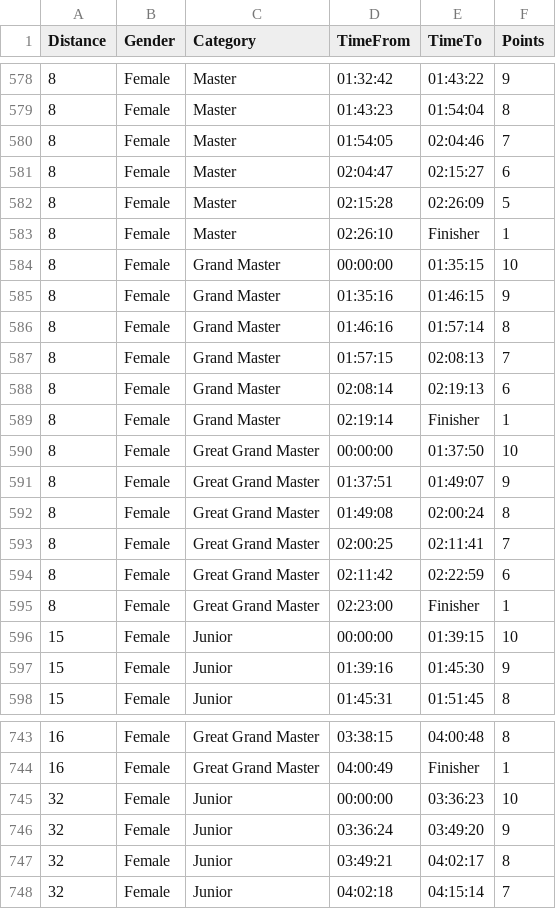
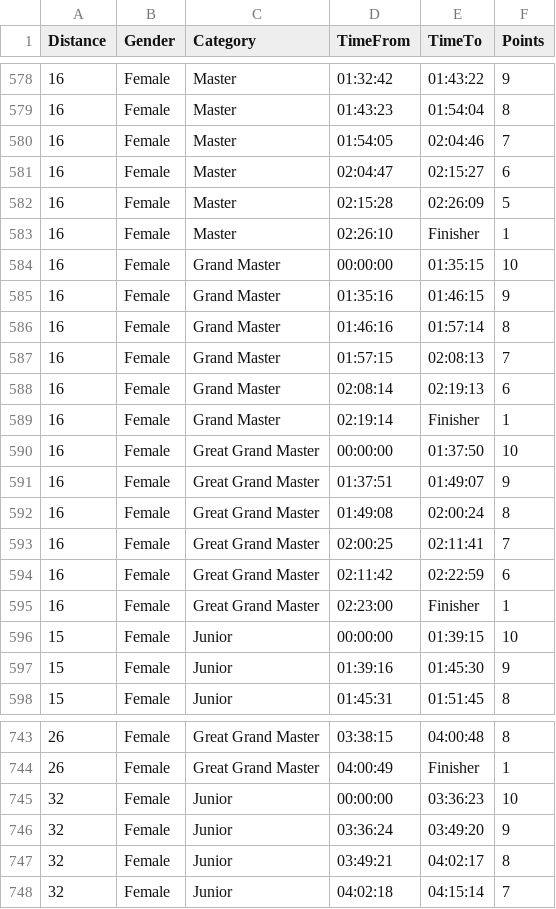
Before and after one commit to LetsDropCode/iac-league-web, a CSV file: points_rules_walk.csv, drawn as a sheet; only a part is shown, gaps mark what is left out; the diff covers the shown part only.

```diff
--- a/points_rules_walk.csv
+++ b/points_rules_walk.csv
@@ -578,19 +578,19 @@ Distance,Gender,Category,TimeFrom,TimeTo,Points
-8,Female,Master,01:32:42,01:43:22,9
-8,Female,Master,01:43:23,01:54:04,8
-8,Female,Master,01:54:05,02:04:46,7
-8,Female,Master,02:04:47,02:15:27,6
-8,Female,Master,02:15:28,02:26:09,5
-8,Female,Master,02:26:10,Finisher,1
-8,Female,Grand Master,00:00:00,01:35:15,10
-8,Female,Grand Master,01:35:16,01:46:15,9
-8,Female,Grand Master,01:46:16,01:57:14,8
-8,Female,Grand Master,01:57:15,02:08:13,7
-8,Female,Grand Master,02:08:14,02:19:13,6
-8,Female,Grand Master,02:19:14,Finisher,1
-8,Female,Great Grand Master,00:00:00,01:37:50,10
-8,Female,Great Grand Master,01:37:51,01:49:07,9
-8,Female,Great Grand Master,01:49:08,02:00:24,8
-8,Female,Great Grand Master,02:00:25,02:11:41,7
-8,Female,Great Grand Master,02:11:42,02:22:59,6
-8,Female,Great Grand Master,02:23:00,Finisher,1
+16,Female,Master,01:32:42,01:43:22,9
+16,Female,Master,01:43:23,01:54:04,8
+16,Female,Master,01:54:05,02:04:46,7
+16,Female,Master,02:04:47,02:15:27,6
+16,Female,Master,02:15:28,02:26:09,5
+16,Female,Master,02:26:10,Finisher,1
+16,Female,Grand Master,00:00:00,01:35:15,10
+16,Female,Grand Master,01:35:16,01:46:15,9
+16,Female,Grand Master,01:46:16,01:57:14,8
+16,Female,Grand Master,01:57:15,02:08:13,7
+16,Female,Grand Master,02:08:14,02:19:13,6
+16,Female,Grand Master,02:19:14,Finisher,1
+16,Female,Great Grand Master,00:00:00,01:37:50,10
+16,Female,Great Grand Master,01:37:51,01:49:07,9
+16,Female,Great Grand Master,01:49:08,02:00:24,8
+16,Female,Great Grand Master,02:00:25,02:11:41,7
+16,Female,Great Grand Master,02:11:42,02:22:59,6
+16,Female,Great Grand Master,02:23:00,Finisher,1
 15,Female,Junior,00:00:00,01:39:15,10
@@ -743,3 +743,3 @@ Distance,Gender,Category,TimeFrom,TimeTo,Points
-16,Female,Great Grand Master,03:38:15,04:00:48,8
-16,Female,Great Grand Master,04:00:49,Finisher,1
+26,Female,Great Grand Master,03:38:15,04:00:48,8
+26,Female,Great Grand Master,04:00:49,Finisher,1
 32,Female,Junior,00:00:00,03:36:23,10
```
Also changed, not shown: 54 edited cells elsewhere in this file.
